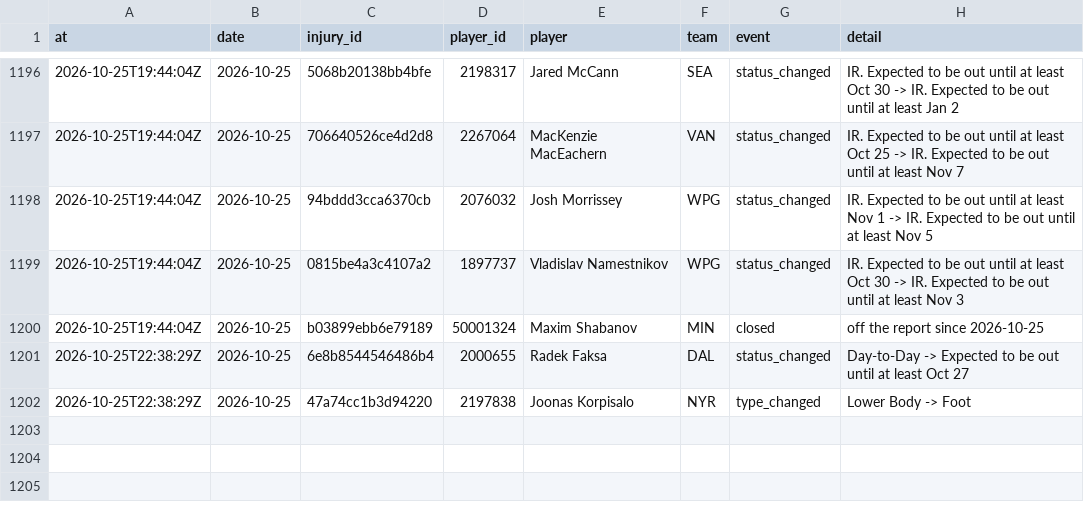
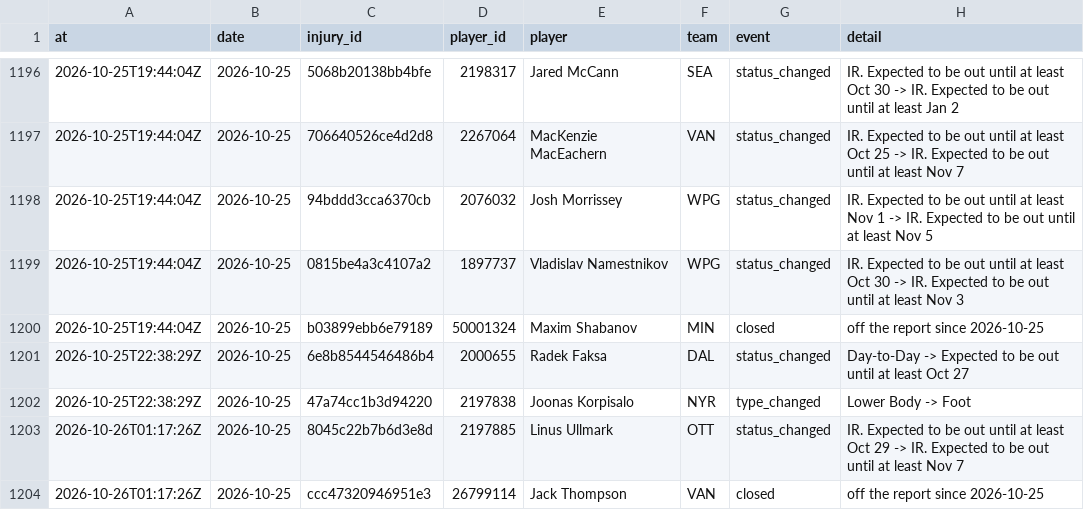
Before and after one commit to ajpayzant/NHL-Injury-Tool, a CSV file: data/events.csv, drawn as a sheet; only a part is shown, gaps mark what is left out; the diff names each change by its address in the sheet, - before the commit and + after, or states it on an @@ line.

```diff
--- a/data/events.csv
+++ b/data/events.csv
+row 1203: 2026-10-26T01:17:26Z | 2026-10-25 | 8045c22b7b6d3e8d | 2197885 | Linus Ullmark | OTT | status_changed | IR. Expected to be out until at least Oct 29 -> IR. Expected to be out until at least Nov 7
+row 1204: 2026-10-26T01:17:26Z | 2026-10-25 | ccc47320946951e3 | 26799114 | Jack Thompson | VAN | closed | off the report since 2026-10-25
```
Also changed, not shown: data/injuries.csv, data/nhl/appearances/20262027.csv, 3 other files.
